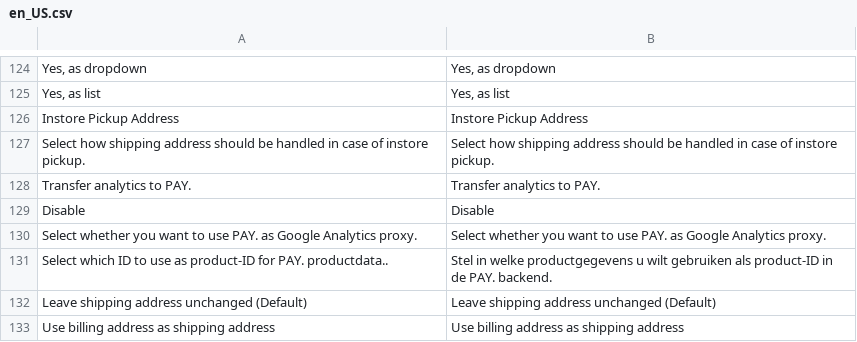
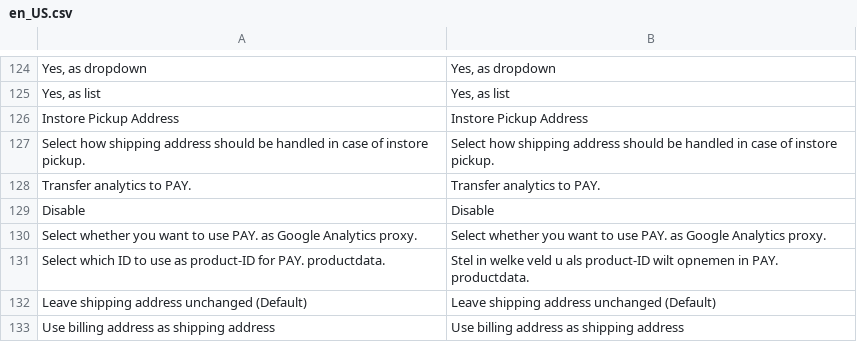
Before and after one commit to paynl/magento2-plugin, a CSV file: i18n/en_US.csv, drawn as a sheet; only a part is shown, gaps mark what is left out.

```diff
--- a/i18n/en_US.csv
+++ b/i18n/en_US.csv
@@ -130,3 +130,3 @@
 "Select whether you want to use PAY. as Google Analytics proxy.","Select whether you want to use PAY. as Google Analytics proxy."
-"Select which ID to use as product-ID for PAY. productdata..","Stel in welke productgegevens u wilt gebruiken als product-ID in de PAY. backend."
+"Select which ID to use as product-ID for PAY. productdata.","Stel in welke veld u als product-ID wilt opnemen in PAY. productdata."
 "Leave shipping address unchanged (Default)","Leave shipping address unchanged (Default)"
```
Also changed, not shown: 1 other file.
